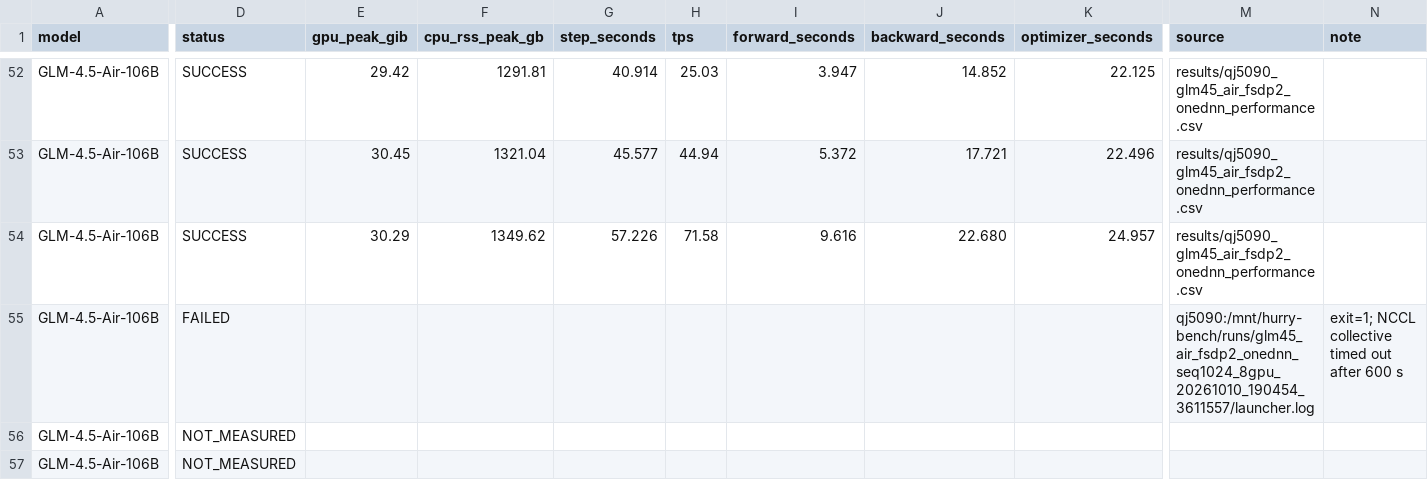
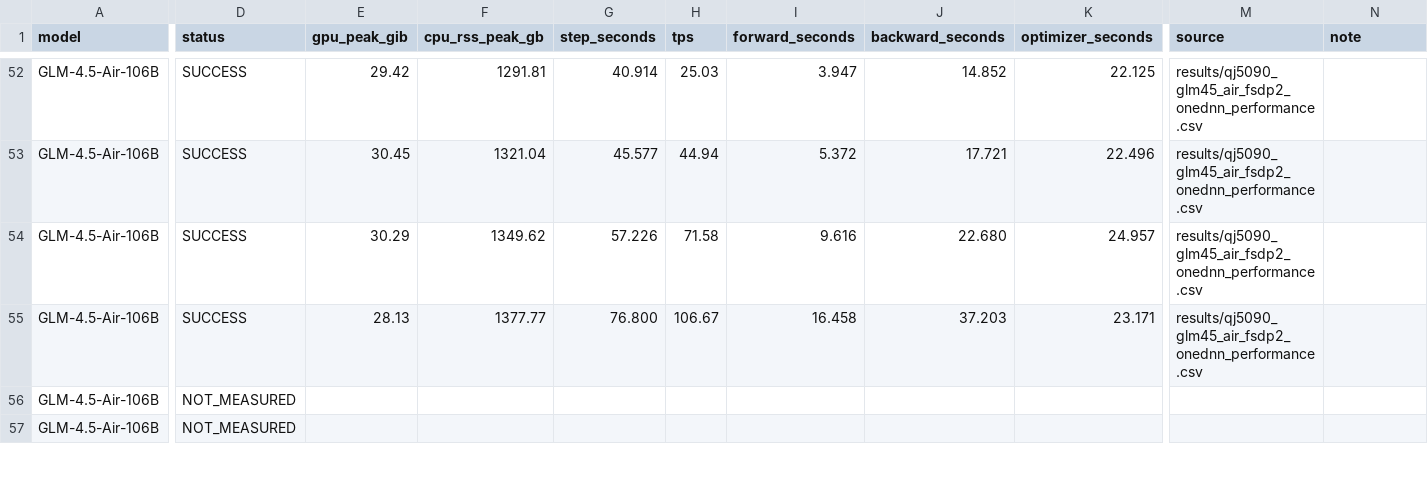
Before and after one commit to yyj6666667/10.10-benchmark, a CSV file: results/qj5090_figure9.csv, drawn as a sheet; only a part is shown, gaps mark what is left out; the diff names each change by its address in the sheet, - before the commit and + after, or states it on an @@ line.

```diff
--- a/results/qj5090_figure9.csv
+++ b/results/qj5090_figure9.csv
-D55 (status): FAILED
+D55 (status): SUCCESS
-E55 (gpu_peak_gib): (empty)
+E55 (gpu_peak_gib): 28.13
-F55 (cpu_rss_peak_gb): (empty)
+F55 (cpu_rss_peak_gb): 1377.77
-G55 (step_seconds): (empty)
+G55 (step_seconds): 76.800
-H55 (tps): (empty)
+H55 (tps): 106.67
-I55 (forward_seconds): (empty)
+I55 (forward_seconds): 16.458
-J55 (backward_seconds): (empty)
+J55 (backward_seconds): 37.203
-K55 (optimizer_seconds): (empty)
+K55 (optimizer_seconds): 23.171
-M55 (source): qj5090:/mnt/hurry-bench/runs/glm45_air_fsdp2_onednn_seq1024_8gpu_20261010_190454_3611557/launcher.log
+M55 (source): results/qj5090_glm45_air_fsdp2_onednn_performance.csv
-N55 (note): exit=1; NCCL collective timed out after 600 s
+N55 (note): (empty)
```
Also changed, not shown: results/qj5090_glm45_air_fsdp2_onednn_performance.csv, 2 other files.
